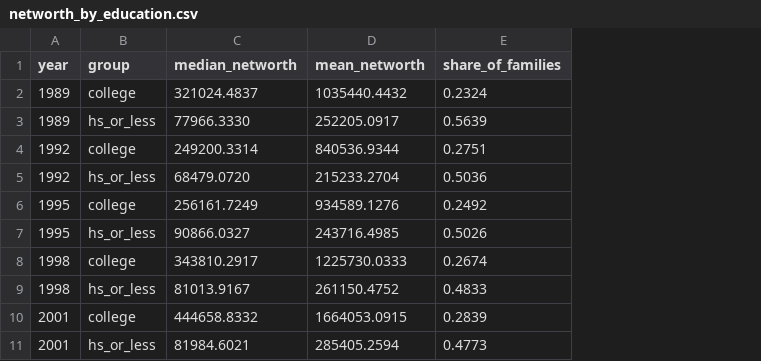
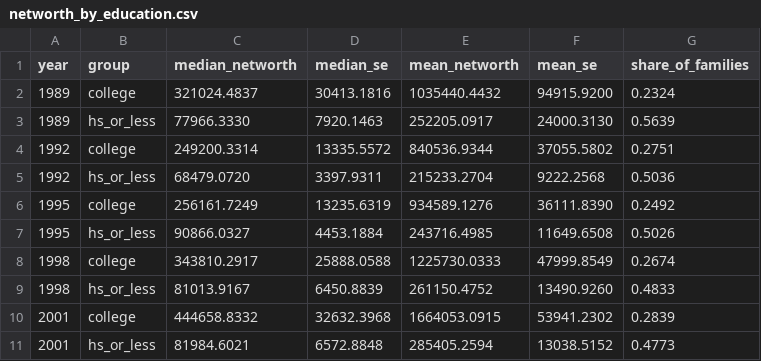
Before and after one commit to n-willacy/ps158-reproduce, a CSV file: data/networth_by_education.csv, drawn as a sheet; only a part is shown; the diff names each change by its address in the sheet, - before the commit and + after, or states it on an @@ line.

```diff
--- a/data/networth_by_education.csv
+++ b/data/networth_by_education.csv
+column D (median_se), rows 2-11: 30413.1816 | 7920.1463 | 13335.5572 | 3397.9311 | 13235.6319 | 4453.1884 | 25888.0588 | 6450.8839 | 32632.3968 | 6572.8848
+column F (mean_se), rows 2-11: 94915.9200 | 24000.3130 | 37055.5802 | 9222.2568 | 36111.8390 | 11649.6508 | 47999.8549 | 13490.9260 | 53941.2302 | 13038.5152
```
Also changed, not shown: 5 other files.
